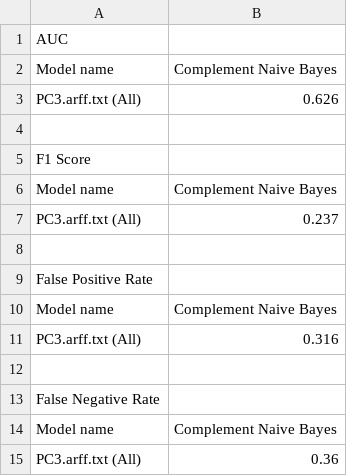
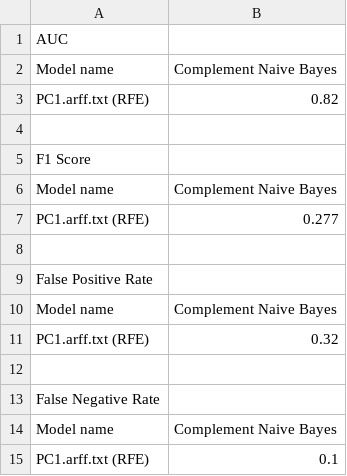
Before and after one commit to TahWZ/FYP, a CSV file: Program/Algorithm/csv_results/test.csv, drawn as a sheet; removed rows and columns are numbered as before the commit, all else as after; the diff names each change by its address in the sheet, - before the commit and + after, or states it on an @@ line.

```diff
--- a/Program/Algorithm/csv_results/test.csv
+++ b/Program/Algorithm/csv_results/test.csv
-row 3: PC3.arff.txt (All) | 0.626
+row 3: PC1.arff.txt (RFE) | 0.82
-row 7: PC3.arff.txt (All) | 0.237
+row 7: PC1.arff.txt (RFE) | 0.277
-row 11: PC3.arff.txt (All) | 0.316
+row 11: PC1.arff.txt (RFE) | 0.32
-row 15: PC3.arff.txt (All) | 0.36
+row 15: PC1.arff.txt (RFE) | 0.1
```
Also changed, not shown: 3 other files.
